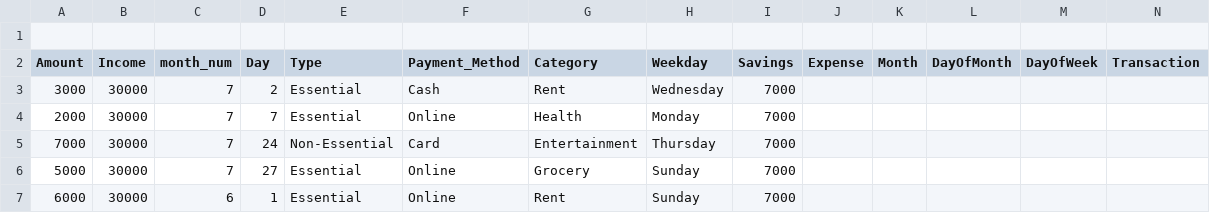
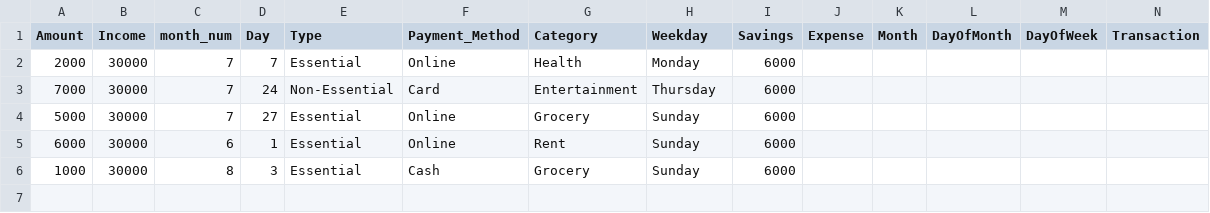
Before and after one commit to vaibhanNegi/smart-savings-tracker, a CSV file: user_data.csv, drawn as a sheet; only a part is shown; removed rows and columns are numbered as before the commit, all else as after; rows hold the shown columns only; the diff names each change by its address in the sheet, - before the commit and + after, or states it on an @@ line.

Commit message:
Cleaned up unnecessary files

```diff
--- a/user_data.csv
+++ b/user_data.csv
-row 1: (empty)
-row 3: 3000 | 30000 | 7 | 2 | Essential | Cash | Rent | Wednesday | 7000
-I2:I5 (Savings): 7000
+I2:I5 (Savings): 6000
+row 6: 1000 | 30000 | 8 | 3 | Essential | Cash | Grocery | Sunday | 6000
```
